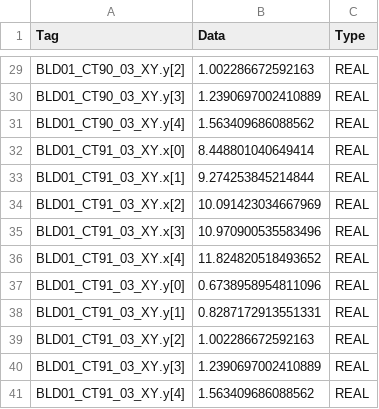
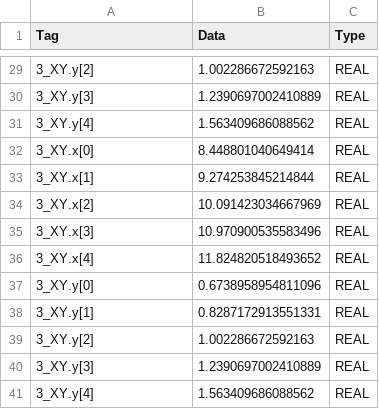
Before and after one commit to ajbrickhouse/VAR_Backup_RSS_to_CSV, a CSV file: examples/controller_1__XY_RI90_01_CT90_03_042122.csv, drawn as a sheet; only a part is shown, gaps mark what is left out; the diff covers the shown part only; the diff names each change by its address in the sheet, - before the commit and + after, or states it on an @@ line.

```diff
--- a/examples/controller_1__XY_RI90_01_CT90_03_042122.csv
+++ b/examples/controller_1__XY_RI90_01_CT90_03_042122.csv
-A29 (Tag): BLD01_CT90_03_XY.y[2]
+A29 (Tag): 3_XY.y[2]
-A30 (Tag): BLD01_CT90_03_XY.y[3]
+A30 (Tag): 3_XY.y[3]
-A31 (Tag): BLD01_CT90_03_XY.y[4]
+A31 (Tag): 3_XY.y[4]
-A32 (Tag): BLD01_CT91_03_XY.x[0]
+A32 (Tag): 3_XY.x[0]
-A33 (Tag): BLD01_CT91_03_XY.x[1]
+A33 (Tag): 3_XY.x[1]
-A34 (Tag): BLD01_CT91_03_XY.x[2]
+A34 (Tag): 3_XY.x[2]
-A35 (Tag): BLD01_CT91_03_XY.x[3]
+A35 (Tag): 3_XY.x[3]
-A36 (Tag): BLD01_CT91_03_XY.x[4]
+A36 (Tag): 3_XY.x[4]
-A37 (Tag): BLD01_CT91_03_XY.y[0]
+A37 (Tag): 3_XY.y[0]
-A38 (Tag): BLD01_CT91_03_XY.y[1]
+A38 (Tag): 3_XY.y[1]
-A39 (Tag): BLD01_CT91_03_XY.y[2]
+A39 (Tag): 3_XY.y[2]
-A40 (Tag): BLD01_CT91_03_XY.y[3]
+A40 (Tag): 3_XY.y[3]
-A41 (Tag): BLD01_CT91_03_XY.y[4]
+A41 (Tag): 3_XY.y[4]
```
Also changed, not shown: 27 edited cells elsewhere in this file, 6 other files.
